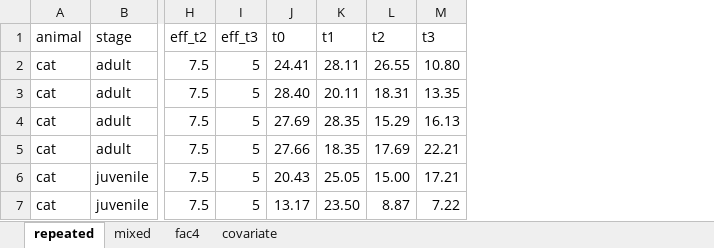
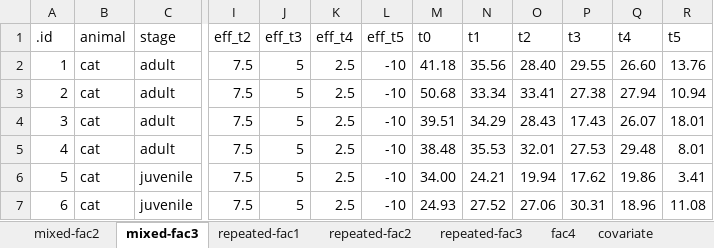
Before and after one commit to jkruppa/jkruppa.github.io, an Excel workbook: data/fleas_complex_data_backup.xlsx, sheet mixed-fac3, drawn as a sheet; only a part is shown, gaps mark what is left out; values as stored, in another font and other column widths than the file's, no borders; addresses are those after the commit; the diff covers the shown part only; the diff names each change by its address in the sheet, - before the commit and + after, or states it on an @@ line.

```diff
--- a/data/fleas_complex_data_backup.xlsx (sheet mixed-fac3)
+++ b/data/fleas_complex_data_backup.xlsx (sheet mixed-fac3)
-sheet tab: repeated
+sheet tab: mixed-fac3
-sheet tab: mixed
+sheet tab: repeated-fac3
+sheet tab: mixed-fac2
+sheet tab: repeated-fac1
+sheet tab: repeated-fac2
+column A (.id), rows 2-7: 1 | 2 | 3 | 4 | 5 | 6
+column K (eff_t4), rows 2-7: all 2.5
+column L (eff_t5), rows 2-7: all -10
+column Q (t4), rows 2-7: 26.60 | 27.94 | 26.07 | 29.48 | 19.86 | 18.96
+column R (t5), rows 2-7: 13.76 | 10.94 | 18.01 | 8.01 | 3.41 | 11.08
-M2 (t0): 24.41
+M2 (t0): 41.18
-N2 (t1): 28.11
+N2 (t1): 35.56
-O2 (t2): 26.55
+O2 (t2): 28.40
-P2 (t3): 10.80
+P2 (t3): 29.55
-M3 (t0): 28.40
+M3 (t0): 50.68
-N3 (t1): 20.11
+N3 (t1): 33.34
-O3 (t2): 18.31
+O3 (t2): 33.41
-P3 (t3): 13.35
+P3 (t3): 27.38
-M4 (t0): 27.69
+M4 (t0): 39.51
-N4 (t1): 28.35
+N4 (t1): 34.29
-O4 (t2): 15.29
+O4 (t2): 28.43
-P4 (t3): 16.13
+P4 (t3): 17.43
-M5 (t0): 27.66
+M5 (t0): 38.48
-N5 (t1): 18.35
+N5 (t1): 35.53
-O5 (t2): 17.69
+O5 (t2): 32.01
-P5 (t3): 22.21
+P5 (t3): 27.53
-M6 (t0): 20.43
+M6 (t0): 34.00
-N6 (t1): 25.05
+N6 (t1): 24.21
-O6 (t2): 15.00
+O6 (t2): 19.94
-P6 (t3): 17.21
+P6 (t3): 17.62
-M7 (t0): 13.17
+M7 (t0): 24.93
-N7 (t1): 23.50
+N7 (t1): 27.52
-O7 (t2): 8.87
+O7 (t2): 27.06
-P7 (t3): 7.22
+P7 (t3): 30.31
```
Also changed, not shown: 72 edited cells elsewhere in this sheet, sheet repeated-fac3, sheet fac4, sheet covariate, data/fleas_complex_data.xlsx, 7 other files.
